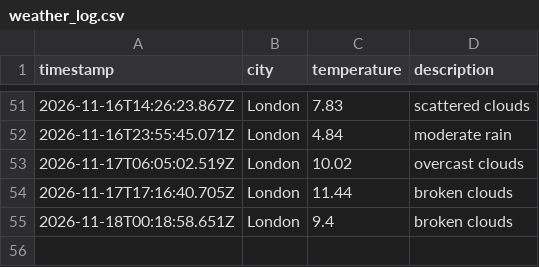
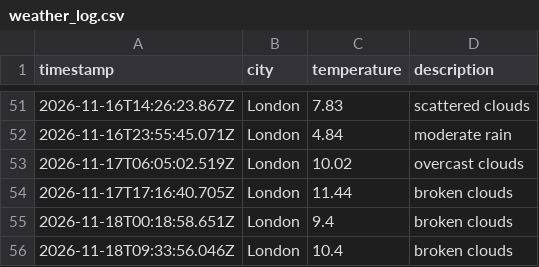
Before and after one commit to kocinajaltin/Weather_dataOps, a CSV file: data/weather_log.csv, drawn as a sheet; only a part is shown, gaps mark what is left out; the diff names each change by its address in the sheet, - before the commit and + after, or states it on an @@ line.

```diff
--- a/data/weather_log.csv
+++ b/data/weather_log.csv
+row 56: 2026-11-18T09:33:56.046Z | London | 10.4 | broken clouds
```
Also changed, not shown: 1 other file.
